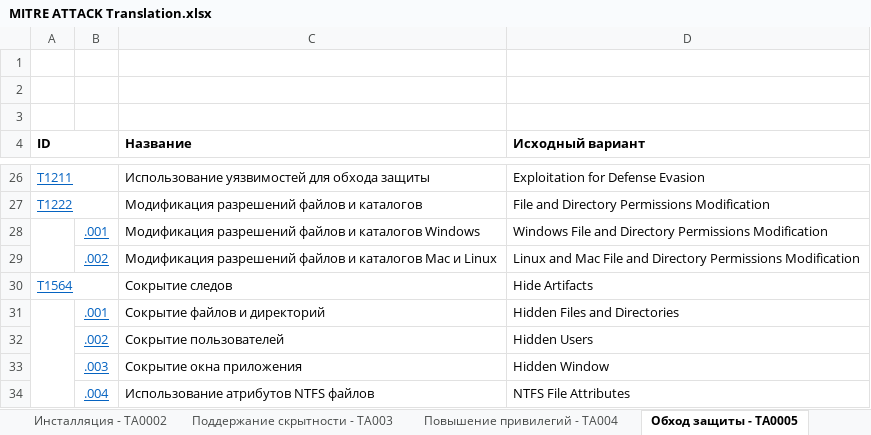
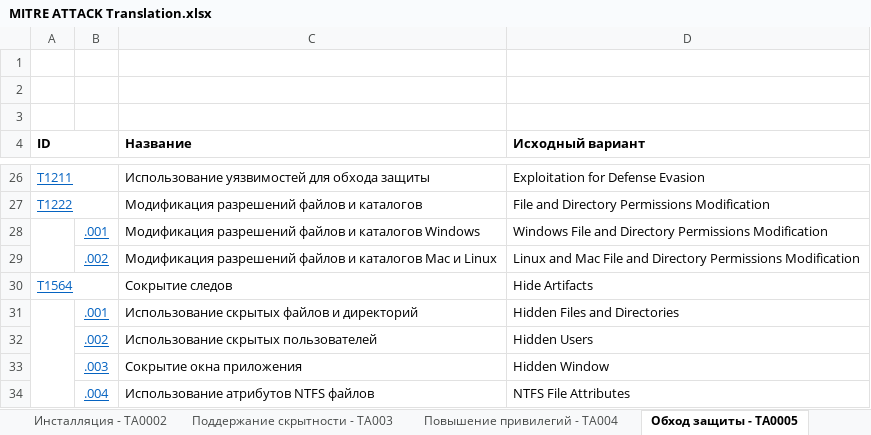
Before and after one commit to alukatsk/FSTEC-techniques, an Excel workbook: MITRE ATTACK Translation.xlsx, sheet Обход защиты - TA0005, drawn as a sheet; only a part is shown, gaps mark what is left out; values as stored, in another font and other column widths than the file's, no borders; charts and pictures not drawn; the diff covers the shown part only; the diff names each change by its address in the sheet, - before the commit and + after, or states it on an @@ line.

```diff
--- a/MITRE ATTACK Translation.xlsx (sheet Обход защиты - TA0005)
+++ b/MITRE ATTACK Translation.xlsx (sheet Обход защиты - TA0005)
-C31 (Название): Сокрытие файлов и директорий
+C31 (Название): Использование скрытых файлов и директорий
-C32 (Название): Сокрытие пользователей
+C32 (Название): Использование скрытых пользователей
```
Also changed, not shown: 7 edited cells elsewhere in this sheet, sheet Полный список, sheet Повышение привилегий - TA004, sheet Разработка ресурсов - TA0042, sheet Поддержание скрытности - TA003, sheet Сбор информации - TA0007, sheet Воздействие - TA0040, 7 more sheets.
